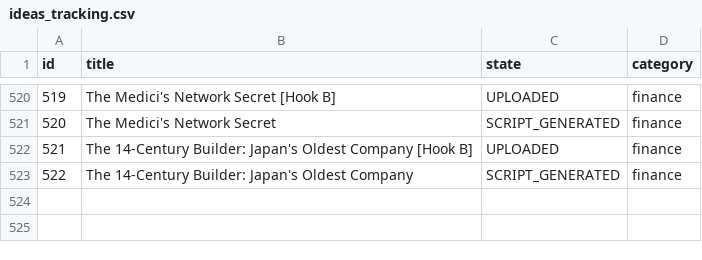
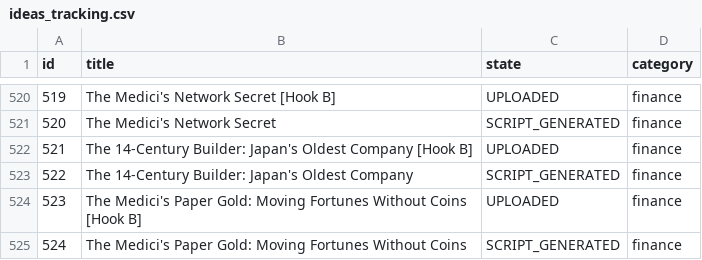
Before and after one commit to enigmaiq6-creator/Blowyourmind, a CSV file: flows/image_content_generator/tracking/ideas_tracking.csv, drawn as a sheet; only a part is shown, gaps mark what is left out; the diff names each change by its address in the sheet, - before the commit and + after, or states it on an @@ line.

```diff
--- a/flows/image_content_generator/tracking/ideas_tracking.csv
+++ b/flows/image_content_generator/tracking/ideas_tracking.csv
+row 524: 523 | The Medici's Paper Gold: Moving Fortunes Without Coins [Hook B] | UPLOADED | finance
+row 525: 524 | The Medici's Paper Gold: Moving Fortunes Without Coins | SCRIPT_GENERATED | finance
```
Also changed, not shown: flows/image_content_generator/tracking/automated_posts_history.csv.
